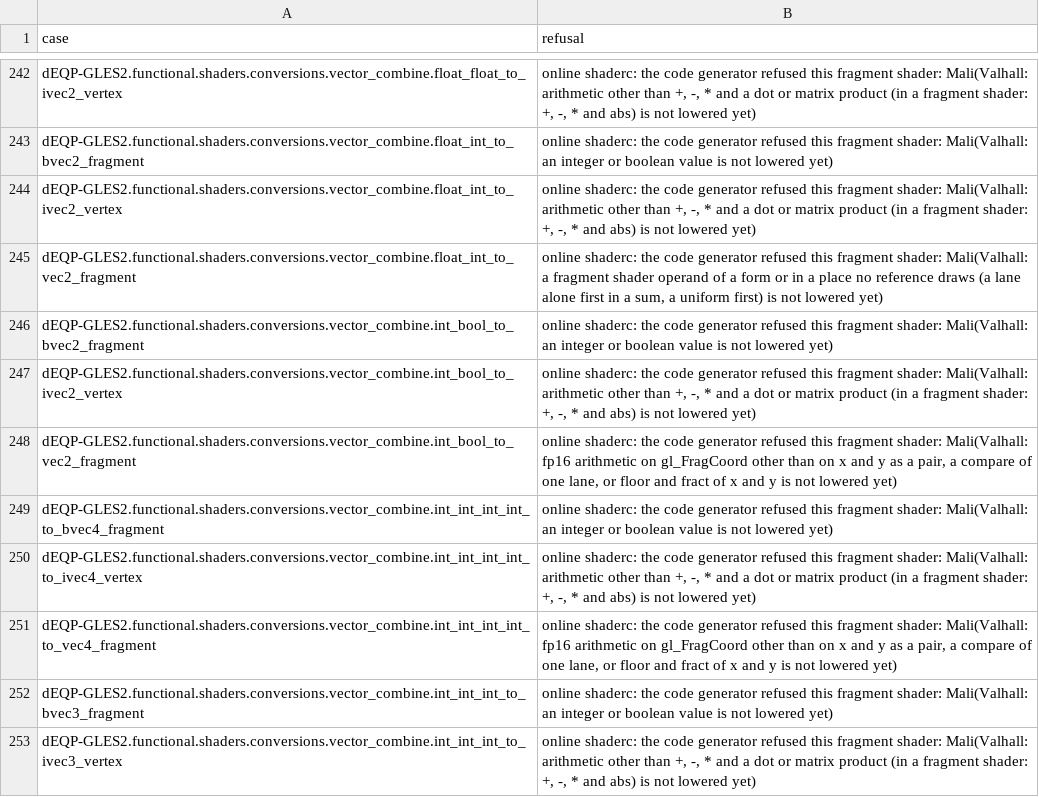
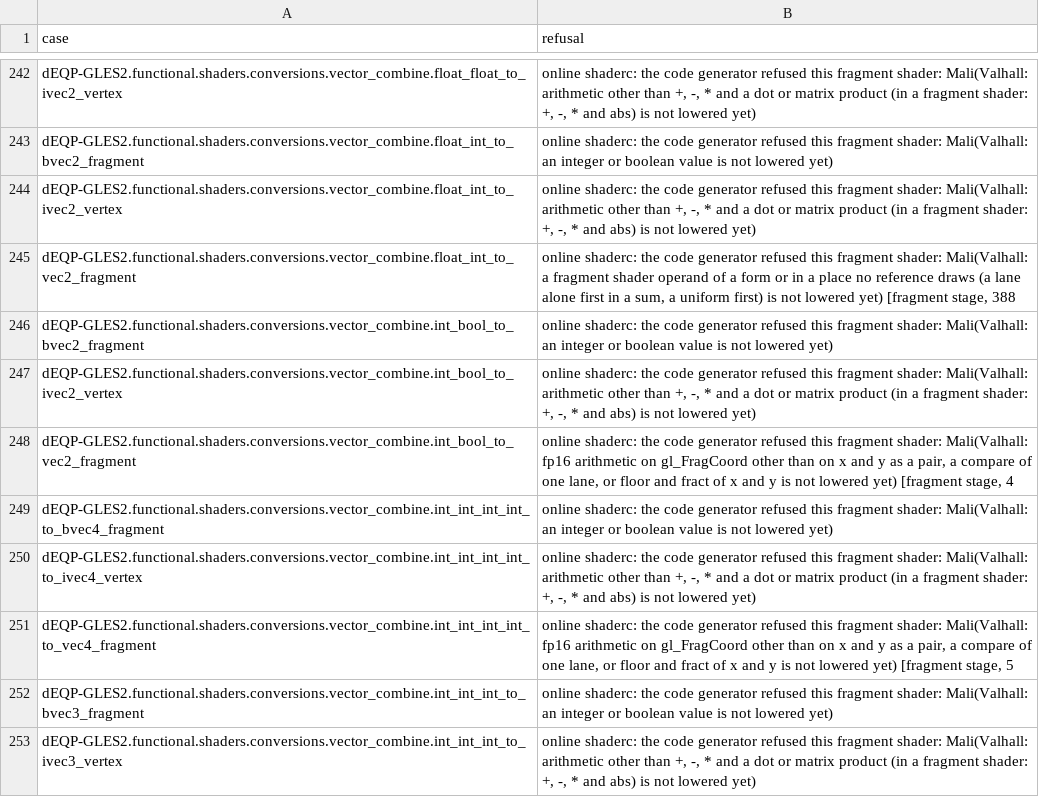
Before and after one commit to signal-slot/yakogl, a TSV file: tools/cts/log/2026-11-25-imx95-gles2-S4-e63ab28e/refusals.tsv, drawn as a sheet; only a part is shown, gaps mark what is left out; the diff covers the shown part only.

```diff
--- a/tools/cts/log/2026-11-25-imx95-gles2-S4-e63ab28e/refusals.tsv
+++ b/tools/cts/log/2026-11-25-imx95-gles2-S4-e63ab28e/refusals.tsv
@@ -244,9 +244,9 @@ dEQP-GLES2.functional.shaders.conversions.vector_combine.float_int_to_bvec2_frag
 dEQP-GLES2.functional.shaders.conversions.vector_combine.float_int_to_ivec2_vertex	online shaderc: the code generator refused this fragment shader: Mali(Valhall: arithmetic other than +, -, * and a dot or matrix product (in a fragment shader: +, -, * and abs) is not lowered yet)
-dEQP-GLES2.functional.shaders.conversions.vector_combine.float_int_to_vec2_fragment	online shaderc: the code generator refused this fragment shader: Mali(Valhall: a fragment shader operand of a form or in a place no reference draws (a lane alone first in a sum, a uniform first) is not lowered yet)
+dEQP-GLES2.functional.shaders.conversions.vector_combine.float_int_to_vec2_fragment	online shaderc: the code generator refused this fragment shader: Mali(Valhall: a fragment shader operand of a form or in a place no reference draws (a lane alone first in a sum, a uniform first) is not lowered yet) [fragment stage, 388
 dEQP-GLES2.functional.shaders.conversions.vector_combine.int_bool_to_bvec2_fragment	online shaderc: the code generator refused this fragment shader: Mali(Valhall: an integer or boolean value is not lowered yet)
 dEQP-GLES2.functional.shaders.conversions.vector_combine.int_bool_to_ivec2_vertex	online shaderc: the code generator refused this fragment shader: Mali(Valhall: arithmetic other than +, -, * and a dot or matrix product (in a fragment shader: +, -, * and abs) is not lowered yet)
-dEQP-GLES2.functional.shaders.conversions.vector_combine.int_bool_to_vec2_fragment	online shaderc: the code generator refused this fragment shader: Mali(Valhall: fp16 arithmetic on gl_FragCoord other than on x and y as a pair, a compare of one lane, or floor and fract of x and y is not lowered yet)
+dEQP-GLES2.functional.shaders.conversions.vector_combine.int_bool_to_vec2_fragment	online shaderc: the code generator refused this fragment shader: Mali(Valhall: fp16 arithmetic on gl_FragCoord other than on x and y as a pair, a compare of one lane, or floor and fract of x and y is not lowered yet) [fragment stage, 4
 dEQP-GLES2.functional.shaders.conversions.vector_combine.int_int_int_int_to_bvec4_fragment	online shaderc: the code generator refused this fragment shader: Mali(Valhall: an integer or boolean value is not lowered yet)
 dEQP-GLES2.functional.shaders.conversions.vector_combine.int_int_int_int_to_ivec4_vertex	online shaderc: the code generator refused this fragment shader: Mali(Valhall: arithmetic other than +, -, * and a dot or matrix product (in a fragment shader: +, -, * and abs) is not lowered yet)
-dEQP-GLES2.functional.shaders.conversions.vector_combine.int_int_int_int_to_vec4_fragment	online shaderc: the code generator refused this fragment shader: Mali(Valhall: fp16 arithmetic on gl_FragCoord other than on x and y as a pair, a compare of one lane, or floor and fract of x and y is not lowered yet)
+dEQP-GLES2.functional.shaders.conversions.vector_combine.int_int_int_int_to_vec4_fragment	online shaderc: the code generator refused this fragment shader: Mali(Valhall: fp16 arithmetic on gl_FragCoord other than on x and y as a pair, a compare of one lane, or floor and fract of x and y is not lowered yet) [fragment stage, 5
 dEQP-GLES2.functional.shaders.conversions.vector_combine.int_int_int_to_bvec3_fragment	online shaderc: the code generator refused this fragment shader: Mali(Valhall: an integer or boolean value is not lowered yet)
```
Also changed, not shown: 53 edited cells elsewhere in this file, tools/cts/log/2026-11-25-imx95-gles2-S4-e63ab28e/chunks.tsv, tools/cts/log/2026-11-25-imx95-gles2-S4-e63ab28e/extra.tsv, 51 other files.
